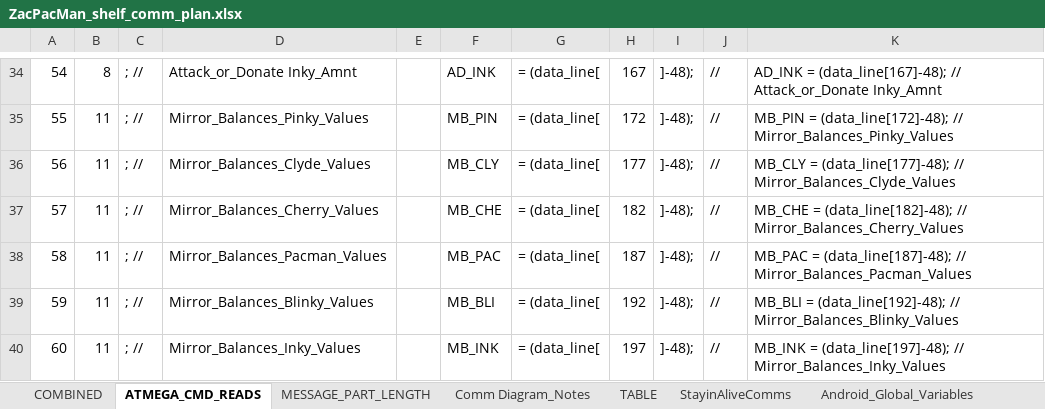
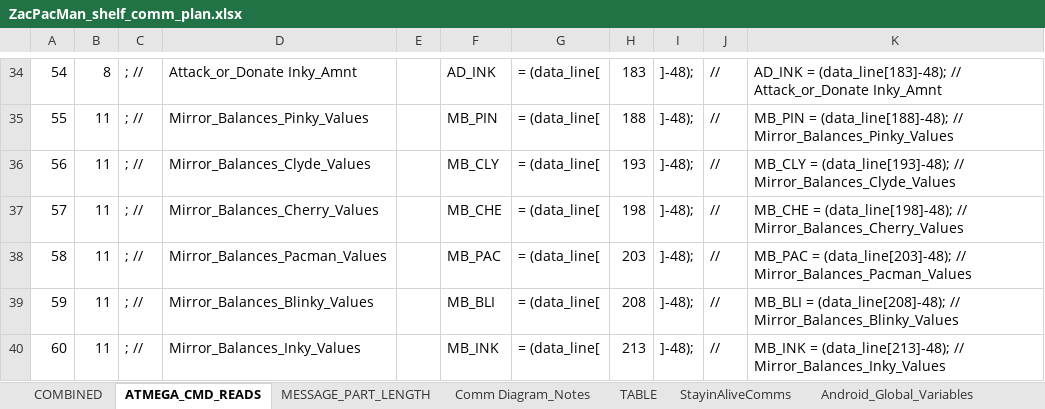
Before and after one commit to DooRun/ZacPacMan, an Excel workbook: ZacPacMan_shelf_comm_plan.xlsx, sheet ATMEGA_CMD_READS, drawn as a sheet; only a part is shown, gaps mark what is left out; values as stored, in another font and other column widths than the file's, no borders; the diff covers the shown part only; the diff names each change by its address in the sheet, - before the commit and + after, or states it on an @@ line.

```diff
--- a/ZacPacMan_shelf_comm_plan.xlsx (sheet ATMEGA_CMD_READS)
+++ b/ZacPacMan_shelf_comm_plan.xlsx (sheet ATMEGA_CMD_READS)
-H34: 167
+H34: 183
-K34: AD_INK = (data_line[167]-48); // Attack_or_Donate…
+K34: AD_INK = (data_line[183]-48); // Attack_or_Donate…
-H35: 172
+H35: 188
-K35: MB_PIN = (data_line[172]-48); // Mirror_Balances_Pinky_Values
+K35: MB_PIN = (data_line[188]-48); // Mirror_Balances_Pinky_Values
-H36: 177
+H36: 193
-K36: MB_CLY = (data_line[177]-48); // Mirror_Balances_Clyde_Values
+K36: MB_CLY = (data_line[193]-48); // Mirror_Balances_Clyde_Values
-H37: 182
+H37: 198
-K37: MB_CHE = (data_line[182]-48); // Mirror_Balances_Cherry_Values
+K37: MB_CHE = (data_line[198]-48); // Mirror_Balances_Cherry_Values
-H38: 187
+H38: 203
-K38: MB_PAC = (data_line[187]-48); // Mirror_Balances_Pacman_Values
+K38: MB_PAC = (data_line[203]-48); // Mirror_Balances_Pacman_Values
-H39: 192
+H39: 208
-K39: MB_BLI = (data_line[192]-48); // Mirror_Balances_Blinky_Values
+K39: MB_BLI = (data_line[208]-48); // Mirror_Balances_Blinky_Values
-H40: 197
+H40: 213
-K40: MB_INK = (data_line[197]-48); // Mirror_Balances_Inky_Values
+K40: MB_INK = (data_line[213]-48); // Mirror_Balances_Inky_Values
```
Also changed, not shown: 30 edited cells and cell formats elsewhere in this sheet, 1 other file.
